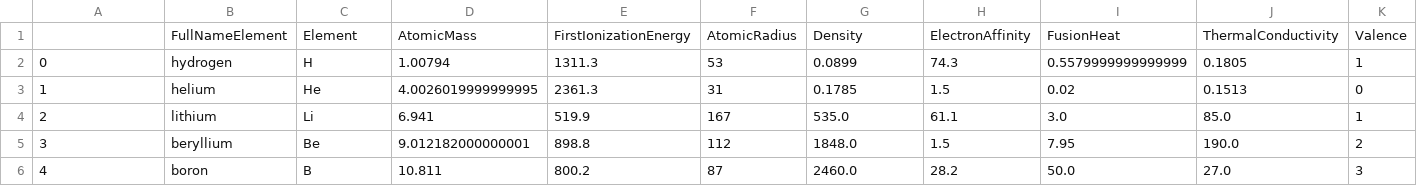
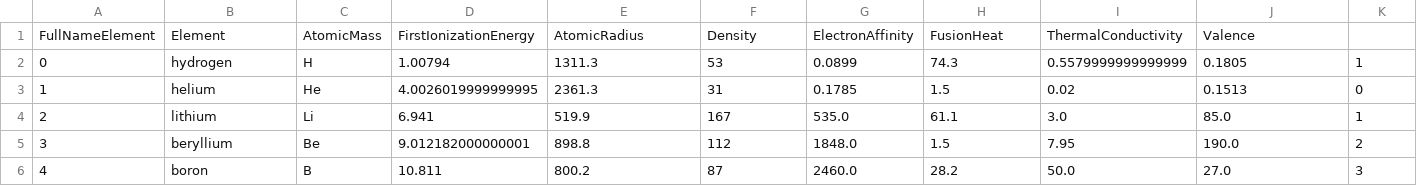
Before and after one commit to FLira2000/supercon, a CSV file: superconduct/subset_element_data_fixed.csv, drawn as a sheet; only a part is shown.

Commit message:
removing the unnamed column

```diff
--- a/superconduct/subset_element_data_fixed.csv
+++ b/superconduct/subset_element_data_fixed.csv
@@ -1,2 +1,2 @@
-,FullNameElement,Element,AtomicMass,FirstIonizationEnergy,AtomicRadius,Density,ElectronAffinity,FusionHeat,ThermalConductivity,Valence
+FullNameElement,Element,AtomicMass,FirstIonizationEnergy,AtomicRadius,Density,ElectronAffinity,FusionHeat,ThermalConductivity,Valence
 0,hydrogen,H,1.00794,1311.3,53,0.0899,74.3,0.5579999999999999,0.1805,1
```
